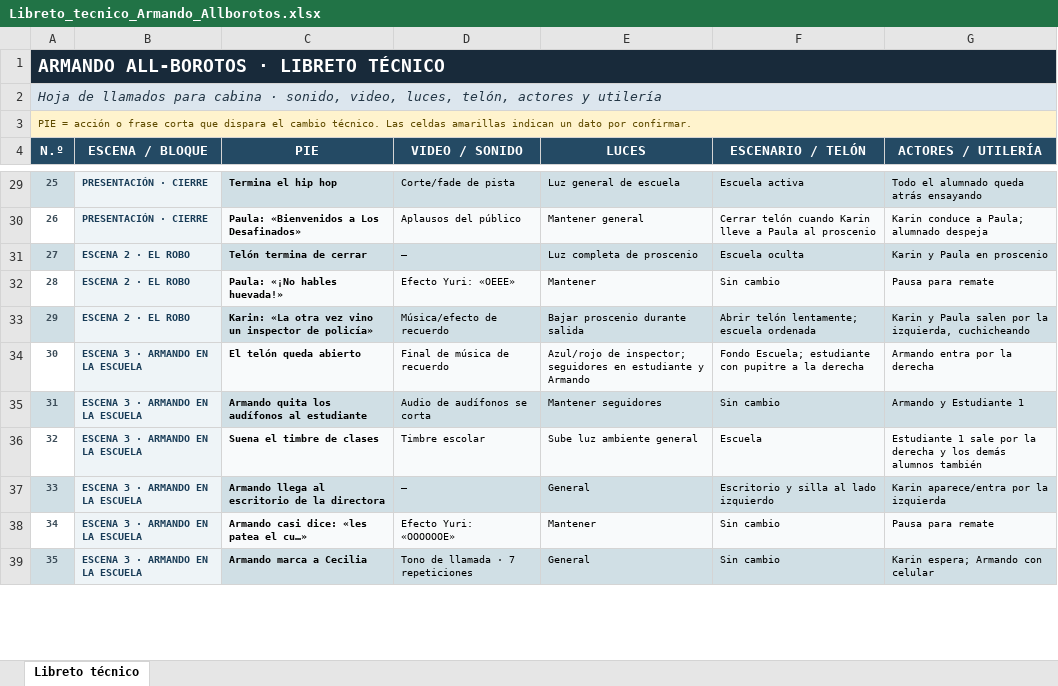
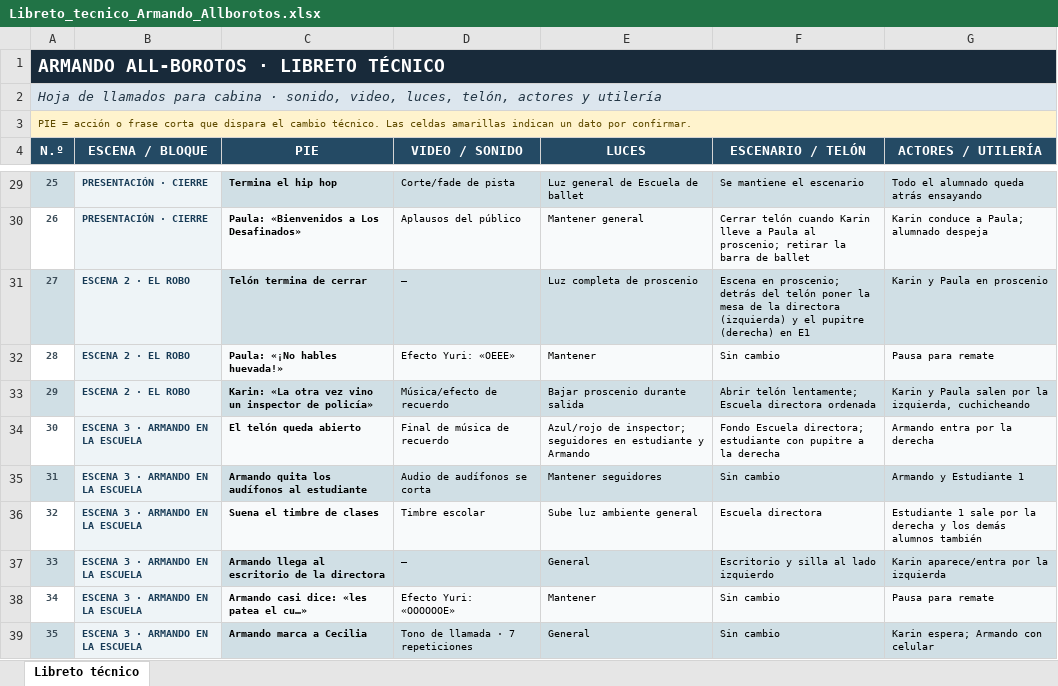
Before and after one commit to UpDavo/theather-alborotos, an Excel workbook: data/Libreto_tecnico_Armando_Allborotos.xlsx, sheet Libreto técnico, drawn as a sheet; only a part is shown, gaps mark what is left out; values as stored, in another font and other column widths than the file's, no borders; the diff covers the shown part only; the diff names each change by its address in the sheet, - before the commit and + after, or states it on an @@ line.

```diff
--- a/data/Libreto_tecnico_Armando_Allborotos.xlsx (sheet Libreto técnico)
+++ b/data/Libreto_tecnico_Armando_Allborotos.xlsx (sheet Libreto técnico)
-E29 (LUCES): Luz general de escuela
+E29 (LUCES): Luz general de Escuela de ballet
-F29 (ESCENARIO / TELÓN): Escuela activa
+F29 (ESCENARIO / TELÓN): Se mantiene el escenario
-F30 (ESCENARIO / TELÓN): …Paula al proscenio
+F30 (ESCENARIO / TELÓN): …Paula al proscenio; retirar la barra de ballet
-F31 (ESCENARIO / TELÓN): Escuela oculta
+F31 (ESCENARIO / TELÓN): Escena en proscenio; detrás del telón poner la mesa de la directora (izquierda) y el pupitre (derecha) en E1
-F33 (ESCENARIO / TELÓN): Abrir telón lentamente; escuela ordenada
+F33 (ESCENARIO / TELÓN): Abrir telón lentamente; Escuela directora ordenada
-F34 (ESCENARIO / TELÓN): Fondo Escuela; estudiante con…
+F34 (ESCENARIO / TELÓN): Fondo Escuela directora; estudiante con…
-F36 (ESCENARIO / TELÓN): Escuela
+F36 (ESCENARIO / TELÓN): Escuela directora
```
Also changed, not shown: 49 edited cells elsewhere in this sheet, 9 other files.
